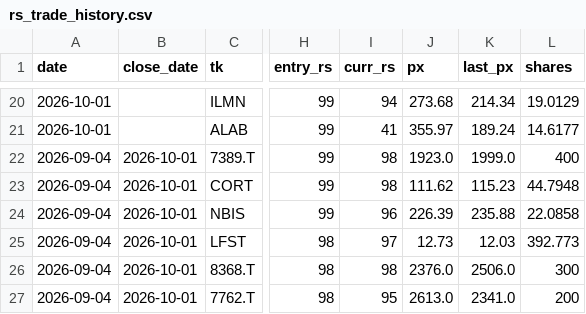
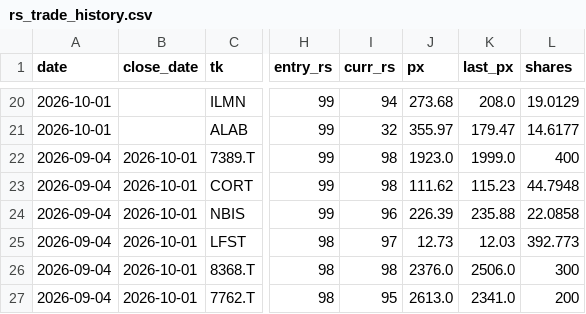
Before and after one commit to kuenkuen106-web/Quant-v3, a CSV file: docs/rs_trade_history.csv, drawn as a sheet; only a part is shown, gaps mark what is left out; the diff covers the shown part only; the diff names each change by its address in the sheet, - before the commit and + after, or states it on an @@ line.

```diff
--- a/docs/rs_trade_history.csv
+++ b/docs/rs_trade_history.csv
-K20 (last_px): 214.34
+K20 (last_px): 208.0
-I21 (curr_rs): 41
+I21 (curr_rs): 32
-K21 (last_px): 189.24
+K21 (last_px): 179.47
```
Also changed, not shown: 33 edited cells elsewhere in this file, 3 other files.
